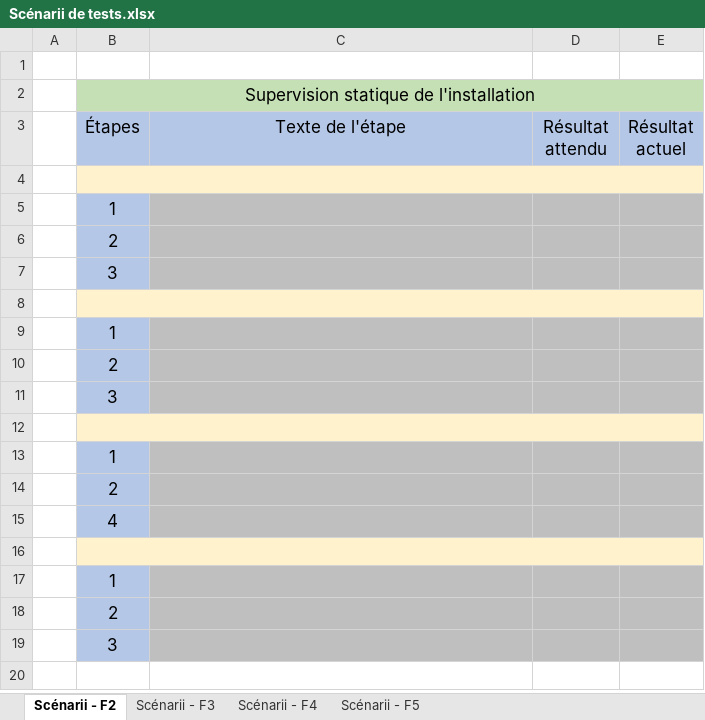
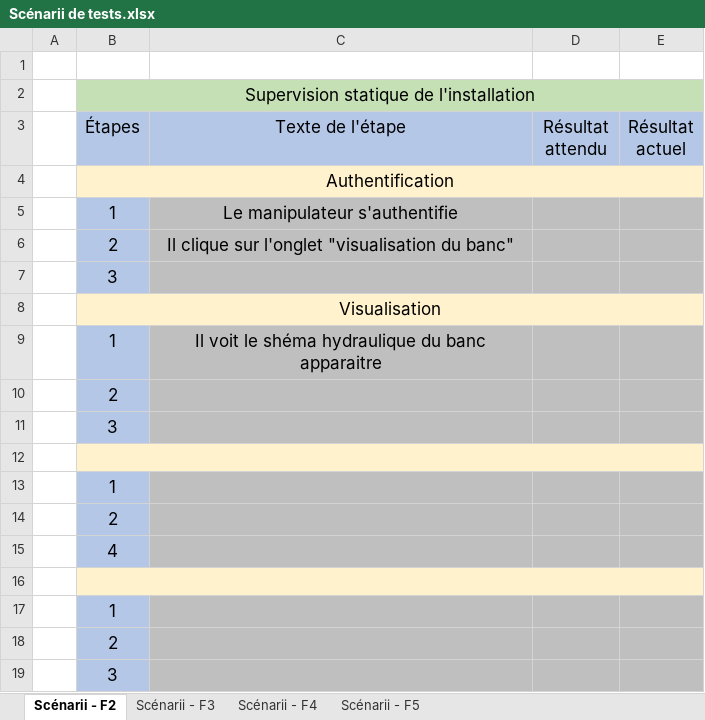
Before and after one commit to MRCThomas/testDeVerinSurBancHydraulique, an Excel workbook: Analyse/Thomas/Scénarii de tests.xlsx, sheet Scénarii - F2, drawn as a sheet; values as stored, in another font and other column widths than the file's, no borders; removed rows and columns are numbered as before the commit, all else as after; the diff names each change by its address in the sheet, - before the commit and + after, or states it on an @@ line.

```diff
--- a/Analyse/Thomas/Scénarii de tests.xlsx (sheet Scénarii - F2)
+++ b/Analyse/Thomas/Scénarii de tests.xlsx (sheet Scénarii - F2)
-row 4: (empty)
-B4 (Étapes): 1
+B4 (Étapes): Authentification
-B4 fill: #B4C7E7
+B4 fill: #FFF2CC
+B4:E4 merged
-C4:E4 fill: #BFBFBF
+C4:E4 fill: #FFF2CC
-row 6:  | 2
+row 5:  | 1 | Le manipulateur s'authentifie
+row 6:  | 2 | Il clique sur l'onglet "visualisation du banc"
-row 8: (empty)
-B8 (Étapes): 1
+B8 (Étapes): Visualisation
-B8 fill: #B4C7E7
+B8 fill: #FFF2CC
+B8:E8 merged
-C8:E8 fill: #BFBFBF
+C8:E8 fill: #FFF2CC
+row 9:  | 1 | Il voit le shéma hydraulique du banc apparaitre
```
Also changed, not shown: sheet Scénarii - F4, 2 other files.
